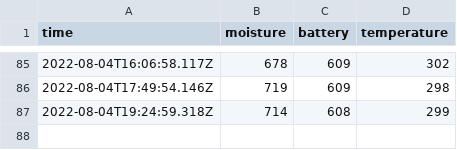
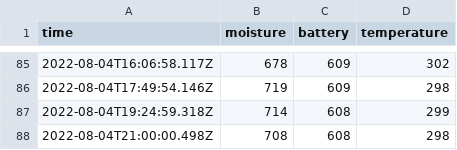
Before and after one commit to MrCybernetic/TimeLapseTomatoes, a CSV file: Code/WebSite/moisture.csv, drawn as a sheet; only a part is shown, gaps mark what is left out.

Commit message:
battery enhancement display

```diff
--- a/Code/WebSite/moisture.csv
+++ b/Code/WebSite/moisture.csv
@@ -87 +87,2 @@ time,moisture,battery,temperature
 2022-08-04T19:24:59.318Z,714,608,299
+2022-08-04T21:00:00.498Z,708,608,298
```
Also changed, not shown: 3 other files.
